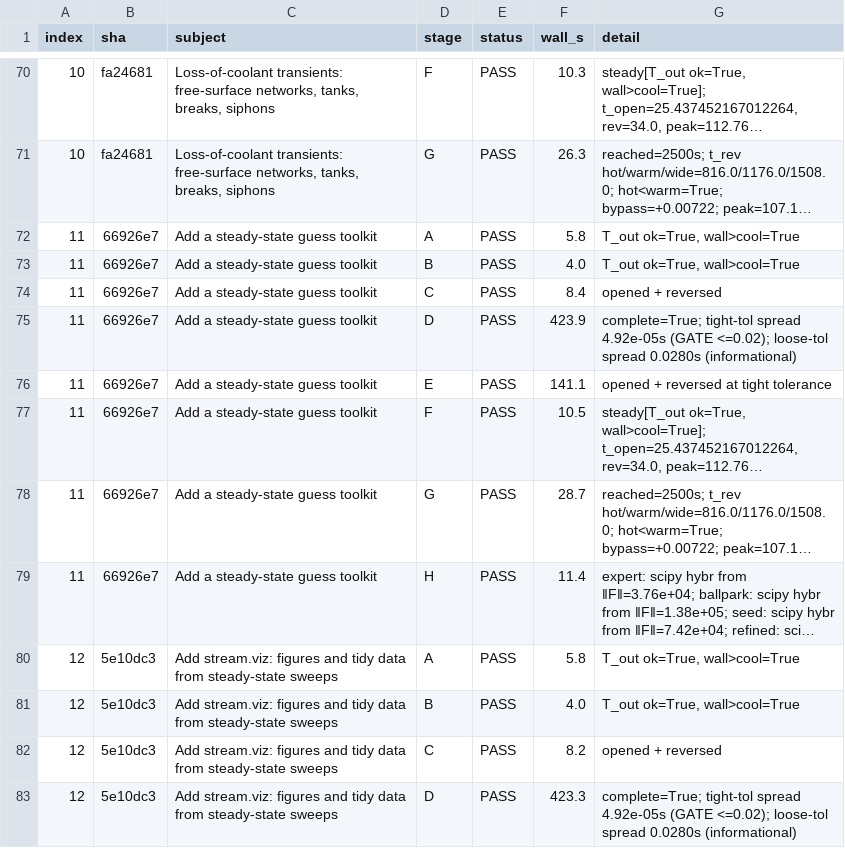
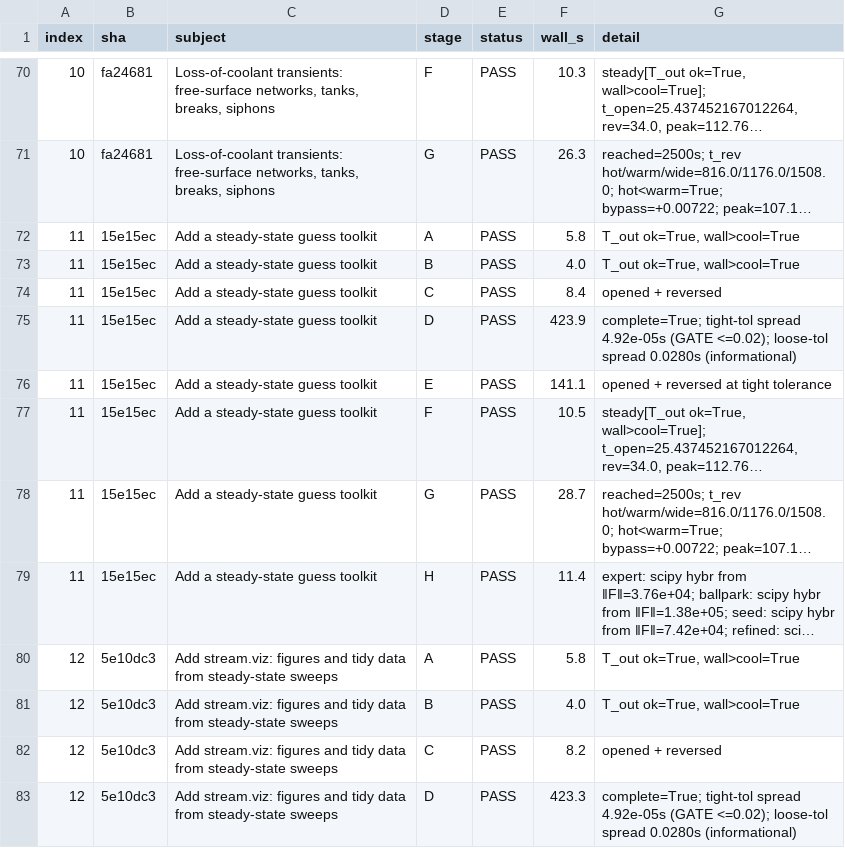
Before and after one commit to ramp-nuclear/STREAM, a CSV file: showcase/results/ladder-by-commit.csv, drawn as a sheet; only a part is shown, gaps mark what is left out; long unchanged cells end in …; the diff names each change by its address in the sheet, - before the commit and + after, or states it on an @@ line.

```diff
--- a/showcase/results/ladder-by-commit.csv
+++ b/showcase/results/ladder-by-commit.csv
-B72:B79 (sha): 66926e7
+B72:B79 (sha): 15e15ec
```
Also changed, not shown: showcase/results/tolerance.csv, 9 other files.
